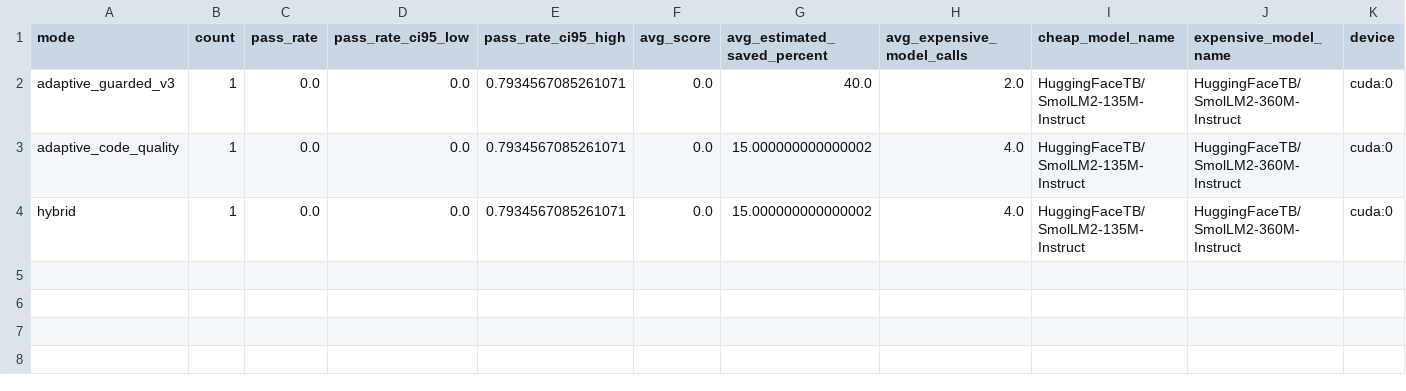
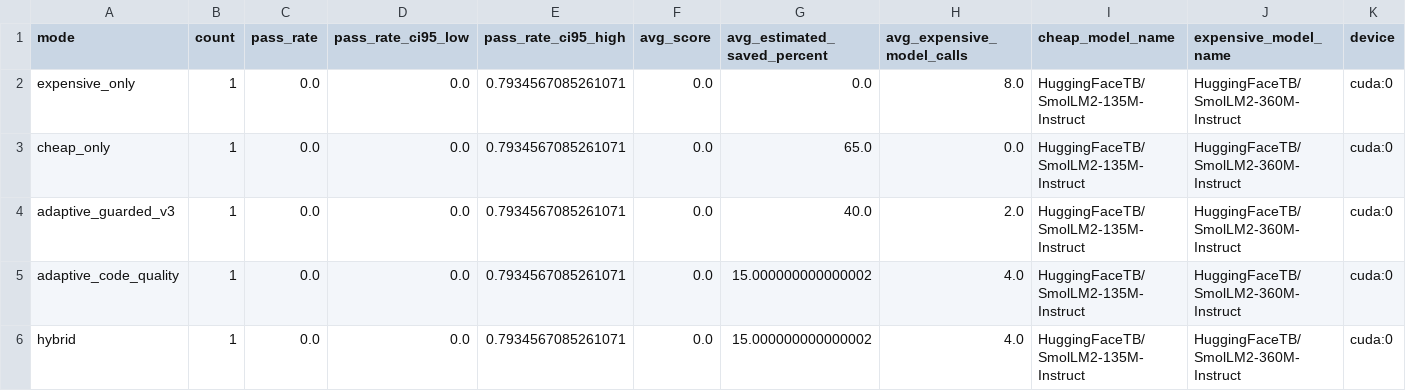
Before and after one commit to jonatasperaza/gear_llm, a CSV file: results/task_evaluation_overall.csv, drawn as a sheet; only a part is shown; rows hold the shown columns only; the diff names each change by its address in the sheet, - before the commit and + after, or states it on an @@ line.

```diff
--- a/results/task_evaluation_overall.csv
+++ b/results/task_evaluation_overall.csv
+row 2: expensive_only | 1 | 0.0 | 0.0 | 0.7934567085261071 | 0.0 | 0.0 | 8.0 | HuggingFaceTB/SmolLM2-135M-Instruct | HuggingFaceTB/SmolLM2-360M-Instruct | cuda:0
+row 3: cheap_only | 1 | 0.0 | 0.0 | 0.7934567085261071 | 0.0 | 65.0 | 0.0 | HuggingFaceTB/SmolLM2-135M-Instruct | HuggingFaceTB/SmolLM2-360M-Instruct | cuda:0
```
Also changed, not shown: results/task_evaluation.csv, results/task_evaluation_by_difficulty.csv, 10 other files.
